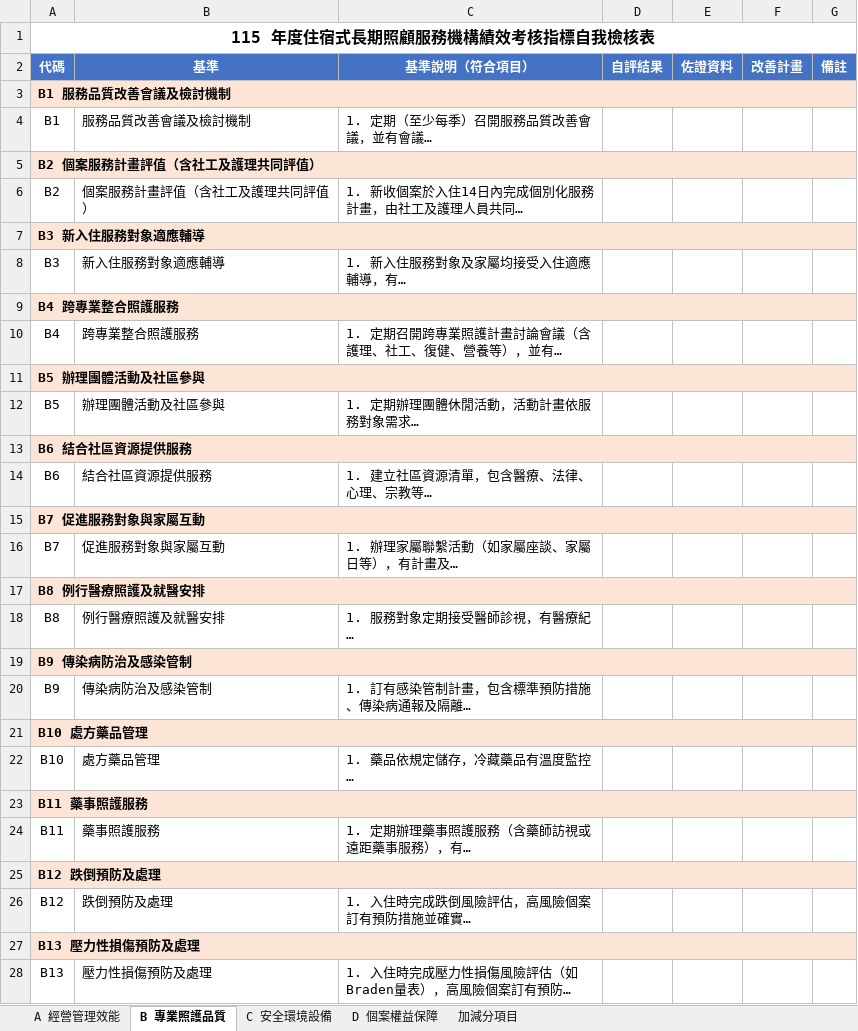
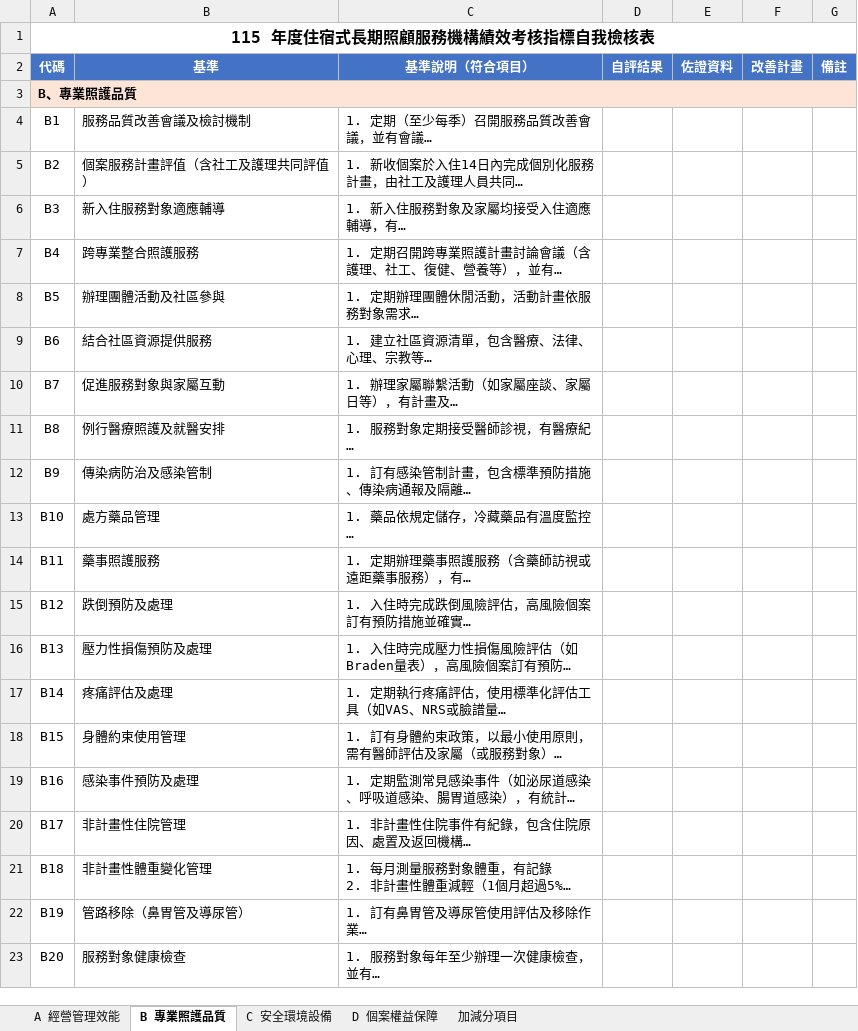
Before and after one commit to terrychou123/report-dog, an Excel workbook: public/downloads/residential.xlsx, sheet B 專業照護品質, drawn as a sheet; only a part is shown; the shorter side is filled out with more unchanged rows; long unchanged cells end in …; values as stored, in another font and other column widths than the file's, no borders; the diff covers the shown part only; the diff names each change by its address in the sheet, - before the commit and + after, or states it on an @@ line.

```diff
--- a/public/downloads/residential.xlsx (sheet B 專業照護品質)
+++ b/public/downloads/residential.xlsx (sheet B 專業照護品質)
-A3 (代碼): B1 服務品質改善會議及檢討機制
+A3 (代碼): B、專業照護品質
-row 5: B2 個案服務計畫評值（含社工及護理共同評值）
-row 7: B3 新入住服務對象適應輔導
-row 9: B4 跨專業整合照護服務
-row 11: B5 辦理團體活動及社區參與
-row 13: B6 結合社區資源提供服務
-row 15: B7 促進服務對象與家屬互動
-row 17: B8 例行醫療照護及就醫安排
-row 19: B9 傳染病防治及感染管制
-row 21: B10 處方藥品管理
-row 23: B11 藥事照護服務
-row 25: B12 跌倒預防及處理
-row 27: B13 壓力性損傷預防及處理
```
Also changed, not shown: 16 removed rows elsewhere in this sheet, sheet C 安全環境設備, sheet A 經營管理效能, sheet D 個案權益保障, sheet 加減分項目, 3 other files.
